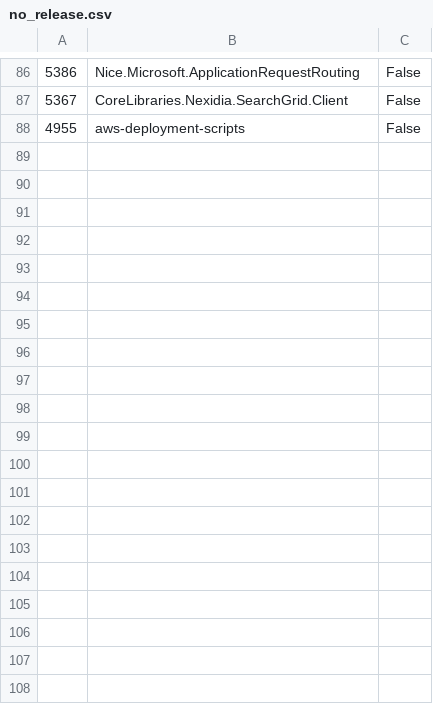
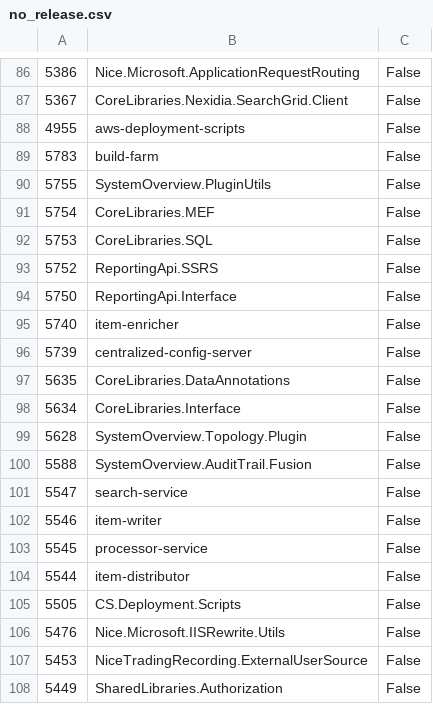
Before and after one commit to ness-prateekg/jenkins-demo, a CSV file: automate_end_2_end/temp/no_release.csv, drawn as a sheet; only a part is shown, gaps mark what is left out; the diff covers the shown part only; the diff names each change by its address in the sheet, - before the commit and + after, or states it on an @@ line.

Commit message:
adding new scripts

```diff
--- a/automate_end_2_end/temp/no_release.csv
+++ b/automate_end_2_end/temp/no_release.csv
+row 89: 5783 | build-farm | False
+row 90: 5755 | SystemOverview.PluginUtils | False
+row 91: 5754 | CoreLibraries.MEF | False
+row 92: 5753 | CoreLibraries.SQL | False
+row 93: 5752 | ReportingApi.SSRS | False
+row 94: 5750 | ReportingApi.Interface | False
+row 95: 5740 | item-enricher | False
+row 96: 5739 | centralized-config-server | False
+row 97: 5635 | CoreLibraries.DataAnnotations | False
+row 98: 5634 | CoreLibraries.Interface | False
+row 99: 5628 | SystemOverview.Topology.Plugin | False
+row 100: 5588 | SystemOverview.AuditTrail.Fusion | False
+row 101: 5547 | search-service | False
+row 102: 5546 | item-writer | False
+row 103: 5545 | processor-service | False
+row 104: 5544 | item-distributor | False
+row 105: 5505 | CS.Deployment.Scripts | False
+row 106: 5476 | Nice.Microsoft.IISRewrite.Utils | False
+row 107: 5453 | NiceTradingRecording.ExternalUserSource | False
+row 108: 5449 | SharedLibraries.Authorization | False
```
Also changed, not shown: 32 added rows elsewhere in this file, 11 other files.
